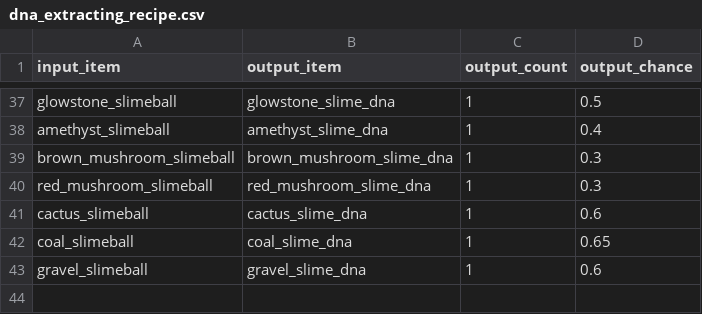
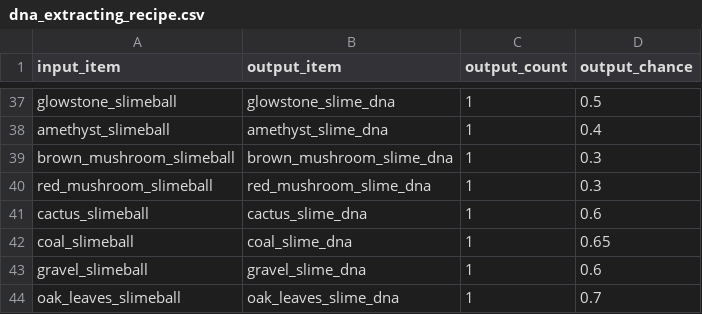
Before and after one commit to CoolerProYT/ProductiveSlimes-Wiki, a CSV file: dist/data/dna_extracting_recipe.csv, drawn as a sheet; only a part is shown, gaps mark what is left out.

```diff
--- a/dist/data/dna_extracting_recipe.csv
+++ b/dist/data/dna_extracting_recipe.csv
@@ -43 +43,2 @@ coal_slimeball,coal_slime_dna,1,0.65
 gravel_slimeball,gravel_slime_dna,1,0.6
+oak_leaves_slimeball,oak_leaves_slime_dna,1,0.7
```
Also changed, not shown: dist/data/dna_synthesizing_recipe.csv, dist/data/entity.csv, 17 other files.
